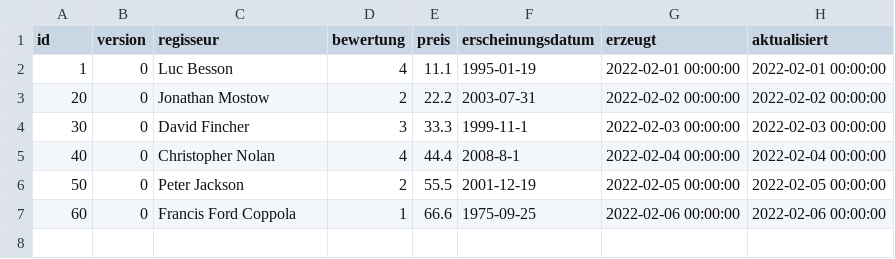
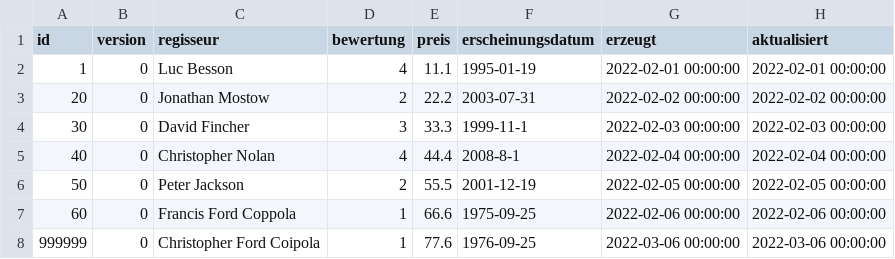
Before and after one commit to JannisFink01/film, a CSV file: .extras/db/postgres/csv/film.csv, drawn as a sheet; the diff names each change by its address in the sheet, - before the commit and + after, or states it on an @@ line.

Commit message:
csv data and test changes

```diff
--- a/.extras/db/postgres/csv/film.csv
+++ b/.extras/db/postgres/csv/film.csv
+row 8: 999999 | 0 | Christopher Ford Coipola | 1 | 77.6 | 1976-09-25 | 2022-03-06 00:00:00 | 2022-03-06 00:00:00
```
Also changed, not shown: .extras/db/postgres/csv/schauspieler.csv, 5 other files.
